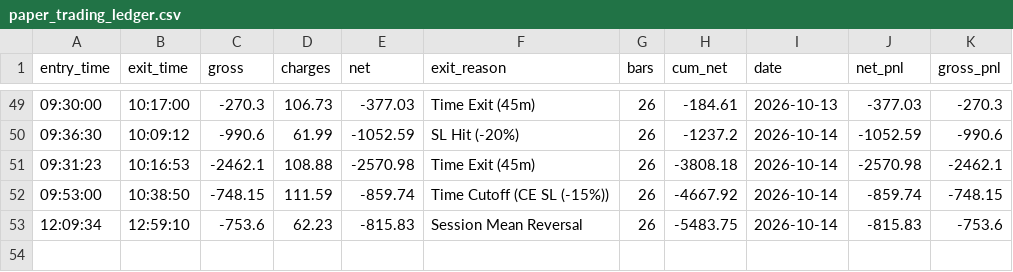
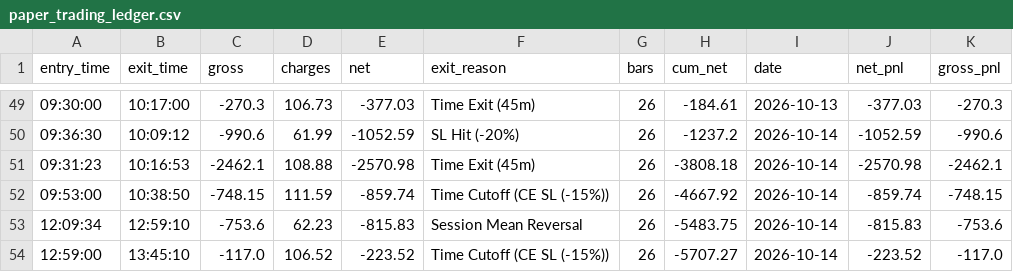
Before and after one commit to don9116969-cmd/NF-OP, a CSV file: data/paper_trading_ledger.csv, drawn as a sheet; only a part is shown, gaps mark what is left out; the diff names each change by its address in the sheet, - before the commit and + after, or states it on an @@ line.

```diff
--- a/data/paper_trading_ledger.csv
+++ b/data/paper_trading_ledger.csv
+row 54: 12:59:00 | 13:45:10 | -117.0 | 106.52 | -223.52 | Time Cutoff (CE SL (-15%)) | 26 | -5707.27 | 2026-10-14 | -223.52 | -117.0
```
Also changed, not shown: data/banknifty_1min_real.csv, data/nifty_1min_real.csv, 4 other files.
